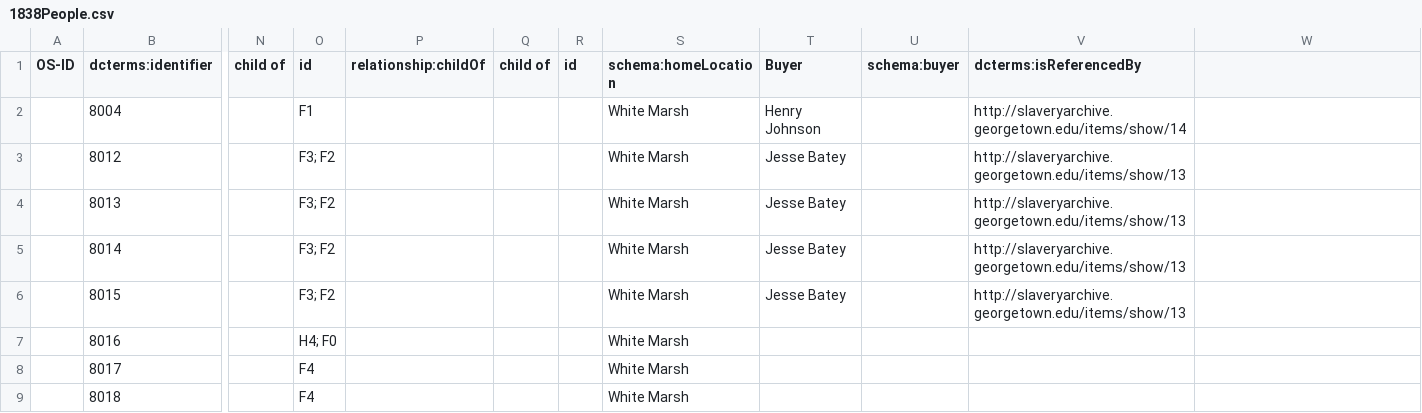
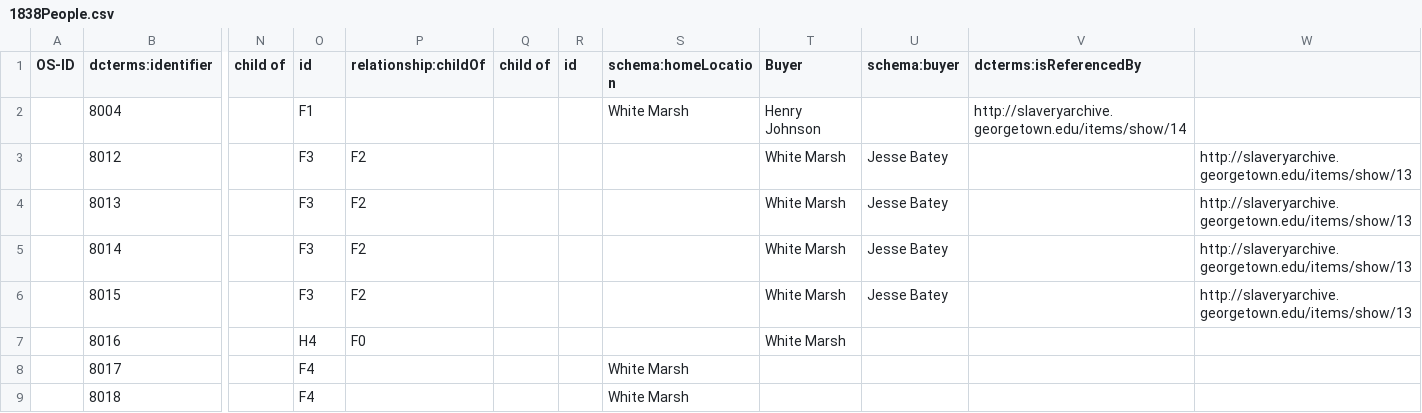
Before and after one commit to sharonmleon/JPPData, a CSV file: People/1838People.csv, drawn as a sheet; only a part is shown, gaps mark what is left out; the diff covers the shown part only; the diff names each change by its address in the sheet, - before the commit and + after, or states it on an @@ line.

```diff
--- a/People/1838People.csv
+++ b/People/1838People.csv
-O3:O6 (id): F3; F2
+O3:O6 (id): F3
-P3:P6 (relationship:childOf): (empty)
+P3:P6 (relationship:childOf): F2
-S3:S7 (schema:homeLocation): White Marsh
+S3:S7 (schema:homeLocation): (empty)
-T3:T6 (Buyer): Jesse Batey
+T3:T6 (Buyer): White Marsh
-U3:U6 (schema:buyer): (empty)
+U3:U6 (schema:buyer): Jesse Batey
-V3:V6 (dcterms:isReferencedBy): http://slaveryarchive.georgetown.edu/items/show/13
+V3:V6 (dcterms:isReferencedBy): (empty)
-W3:W6: (empty)
+W3:W6: http://slaveryarchive.georgetown.edu/items/show/13
-O7 (id): H4; F0
+O7 (id): H4
-P7 (relationship:childOf): (empty)
+P7 (relationship:childOf): F0
-T7 (Buyer): (empty)
+T7 (Buyer): White Marsh
```
Also changed, not shown: 51 edited cells elsewhere in this file, People/MasterList.csv, People/NonJesuits.csv, 2 other files.
